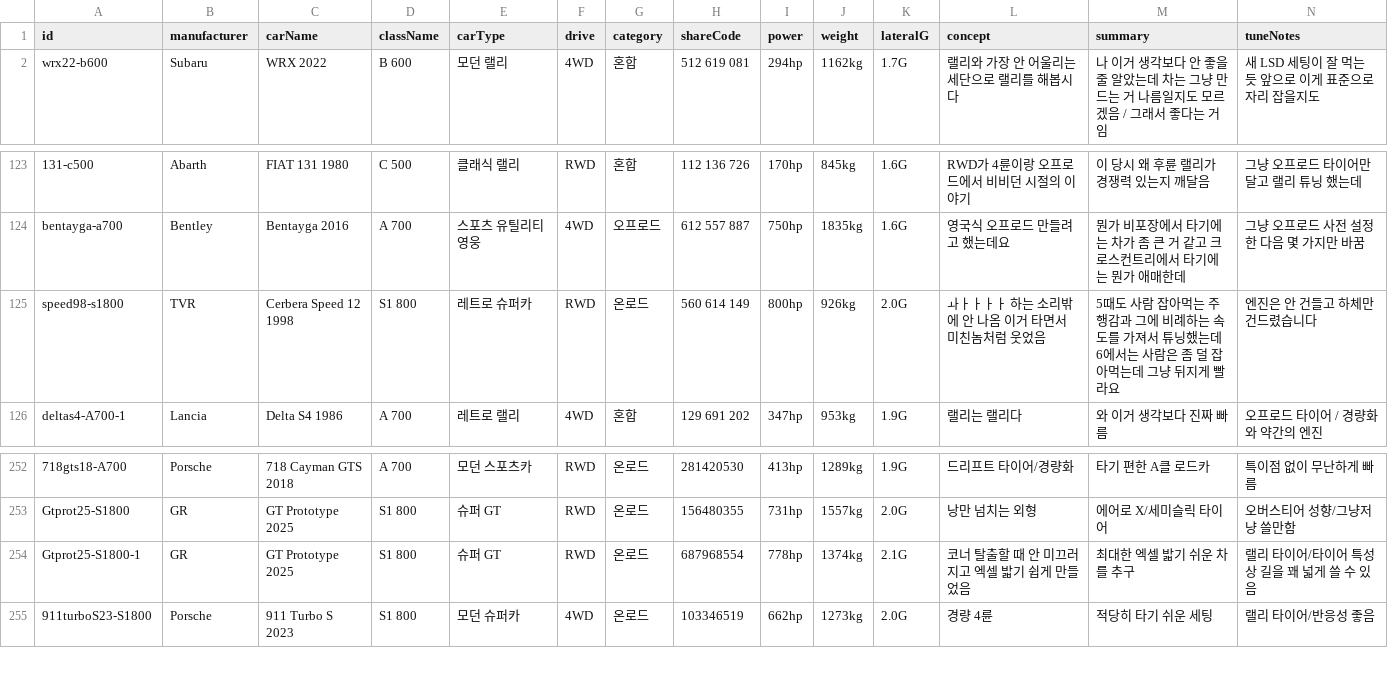
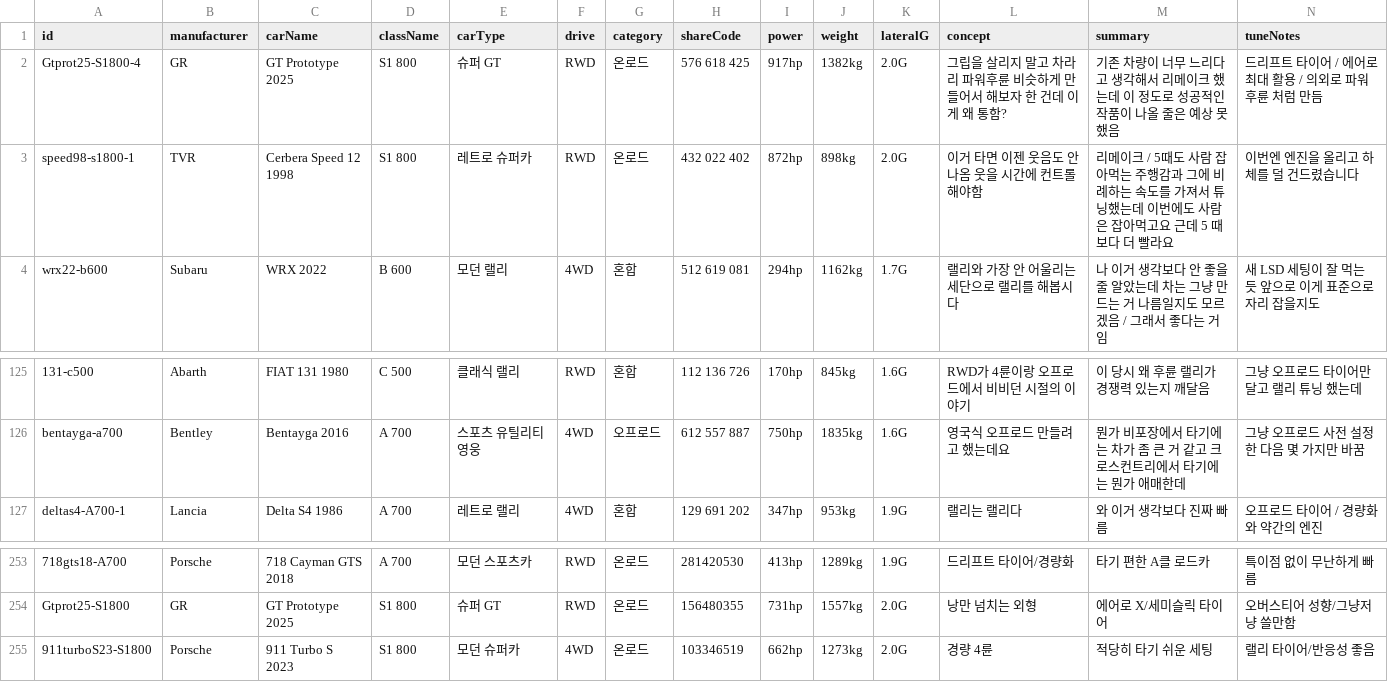
Before and after one commit to Lepe1210/forza6-tuning-archive-lepe, a CSV file: data/cars.csv, drawn as a sheet; only a part is shown, gaps mark what is left out; removed rows and columns are numbered as before the commit, all else as after; rows hold the shown columns only; the diff names each change by its address in the sheet, - before the commit and + after, or states it on an @@ line.

```diff
--- a/data/cars.csv
+++ b/data/cars.csv
+row 2: Gtprot25-S1800-4 | GR | GT Prototype 2025 | S1 800 | 슈퍼 GT | RWD | 온로드 | 576 618 425 | 917hp | 1382kg | 2.0G | 그립을 살리지 말고 차라리 파워후륜 비슷하게 만들어서 해보자 한 건데 이게 왜 통함? | 기존 차량이 너무 느리다고 생각해서 리메이크 했는데 이 정도로 성공적인 작품이 나올 줄은 예상 못했음 | 드리프트 타이어 / 에어로 최대 활용 / 의외로 파워후륜 처럼 만듬
+row 3: speed98-s1800-1 | TVR | Cerbera Speed 12 1998 | S1 800 | 레트로 슈퍼카 | RWD | 온로드 | 432 022 402 | 872hp | 898kg | 2.0G | 이거 타면 이젠 웃음도 안 나옴 웃을 시간에 컨트롤 해야함 | 리메이크 / 5때도 사람 잡아먹는 주행감과 그에 비례하는 속도를 가져서 튜닝했는데 이번에도 사람은 잡아먹고요 근데 5 때보다 더 빨라요 | 이번엔 엔진을 올리고 하체를 덜 건드렸습니다
-row 125: speed98-s1800 | TVR | Cerbera Speed 12 1998 | S1 800 | 레트로 슈퍼카 | RWD | 온로드 | 560 614 149 | 800hp | 926kg | 2.0G | ㅘㅏㅏㅏㅏ 하는 소리밖에 안 나옴 이거 타면서 미친놈처럼 웃었음 | 5때도 사람 잡아먹는 주행감과 그에 비례하는 속도를 가져서 튜닝했는데 6에서는 사람은 좀 덜 잡아먹는데 그냥 뒤지게 빨라요 | 엔진은 안 건들고 하체만 건드렸습니다
-row 254: Gtprot25-S1800-1 | GR | GT Prototype 2025 | S1 800 | 슈퍼 GT | RWD | 온로드 | 687968554 | 778hp | 1374kg | 2.1G | 코너 탈출할 때 안 미끄러지고 엑셀 밟기 쉽게 만들었음 | 최대한 엑셀 밟기 쉬운 차를 추구 | 랠리 타이어/타이어 특성 상 길을 꽤 넓게 쓸 수 있음
```
Also changed, not shown: 2 other files.
